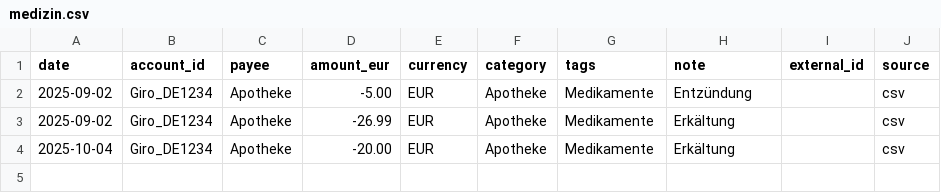
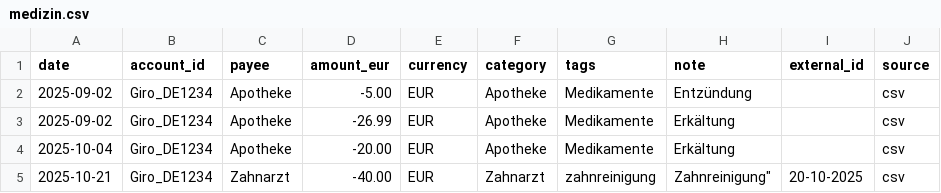
Before and after one commit to abdel0909/finanz-agent, a CSV file: data/inbox/medizin.csv, drawn as a sheet.

Commit message:
Update medizin.csv

```diff
--- a/data/inbox/medizin.csv
+++ b/data/inbox/medizin.csv
@@ -4 +4,2 @@ date,account_id,payee,amount_eur,currency,category,tags,note,external_id,source
 2025-10-04,Giro_DE1234,Apotheke ,-20.00,EUR,Apotheke,Medikamente,"Erkältung",,csv
+2025-10-21,Giro_DE1234,Zahnarzt ,-40.00,EUR,Zahnarzt,zahnreinigung,Zahnreinigung",20-10-2025,csv
```
